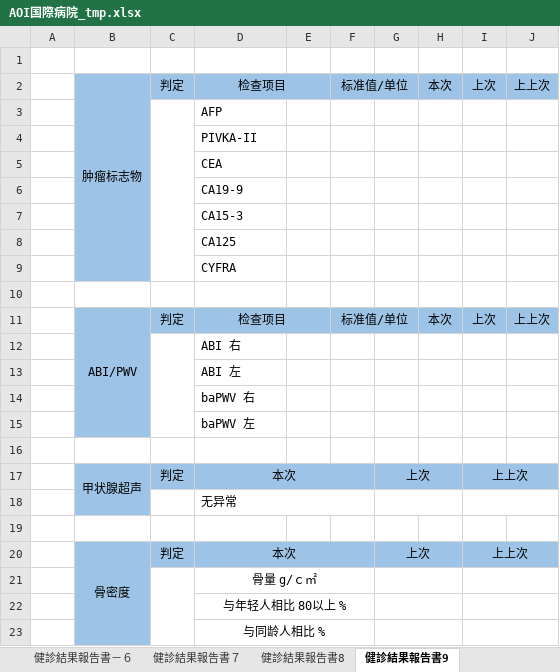
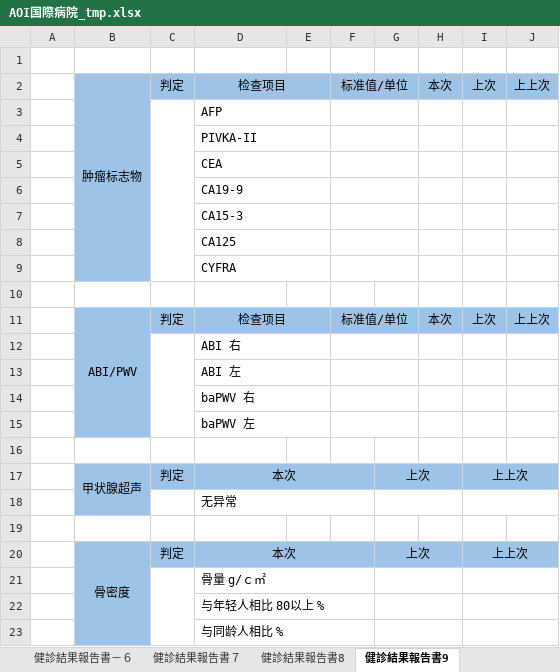
Before and after one commit to zhengjintao/emedicare, an Excel workbook: importFileForTest/AOI国際病院_tmp.xlsx, sheet 健診結果報告書9, drawn as a sheet; values as stored, in another font and other column widths than the file's, no borders; the diff names each change by its address in the sheet, - before the commit and + after, or states it on an @@ line.

Commit message:
模板文件修正

```diff
--- a/importFileForTest/AOI国際病院_tmp.xlsx (sheet 健診結果報告書9)
+++ b/importFileForTest/AOI国際病院_tmp.xlsx (sheet 健診結果報告書9)
+D3:E3 merged
+F3:G3 merged
+D4:E4 merged
+F4:G4 merged
+D5:E5 merged
+F5:G5 merged
+D6:E6 merged
+F6:G6 merged
+D7:E7 merged
+F7:G7 merged
+D8:E8 merged
+F8:G8 merged
+D9:E9 merged
+F9:G9 merged
+D12:E12 merged
+F12:G12 merged
+D13:E13 merged
+F13:G13 merged
+D14:E14 merged
+F14:G14 merged
+D15:E15 merged
+F15:G15 merged
-D21:D23 alignment: center
+D21:D23 alignment: left
```
Also changed, not shown: sheet 健診結果報告書１, sheet 血压脉搏检查, sheet ABC検診, sheet 健診結果報告書５, sheet 骨密度, sheet 健診結果報告書11.
